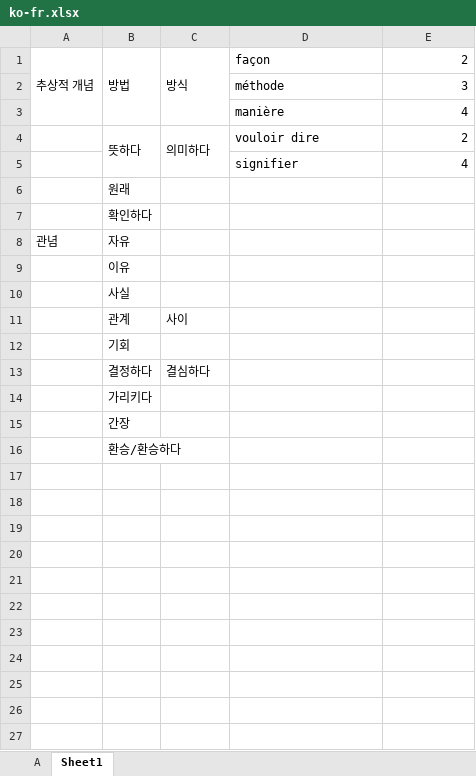
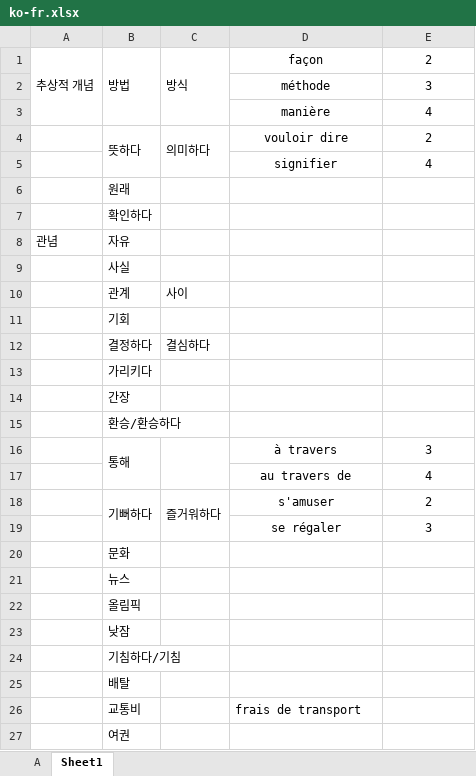
Before and after one commit to SihyunYou/AlphaCatDictionary, an Excel workbook: ko-fr.xlsx, sheet Sheet1, drawn as a sheet; values as stored, in another font and other column widths than the file's, no borders; removed rows and columns are numbered as before the commit, all else as after; the diff names each change by its address in the sheet, - before the commit and + after, or states it on an @@ line.

```diff
--- a/ko-fr.xlsx (sheet Sheet1)
+++ b/ko-fr.xlsx (sheet Sheet1)
-D1:D5 alignment: left
+D1:D5 alignment: center
-E1:E5 alignment: right
+E1:E5 alignment: center
-row 9:  | 이유
+row 16:  | 통해 |  | à travers | 3
+row 17:  |  |  | au travers de | 4
+row 18:  | 기뻐하다 | 즐거워하다 | s'amuser | 2
+row 19:  |  |  | se régaler | 3
+row 20:  | 문화
+row 21:  | 뉴스
+row 22:  | 올림픽
+row 23:  | 낮잠
+row 24:  | 기침하다/기침
+row 25:  | 배탈
+row 26:  | 교통비 |  | frais de transport
+row 27:  | 여권
```
Also changed, not shown: sheet A, 8 other files.
